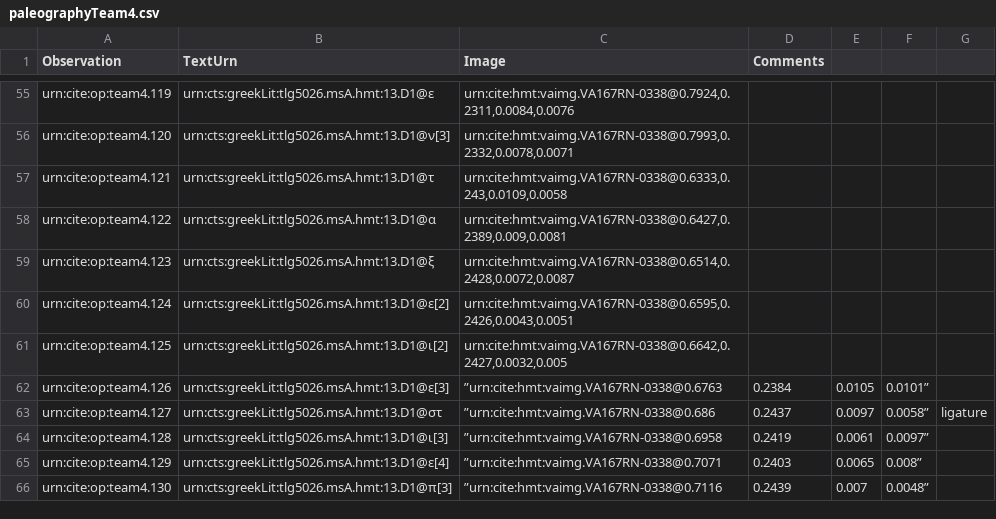
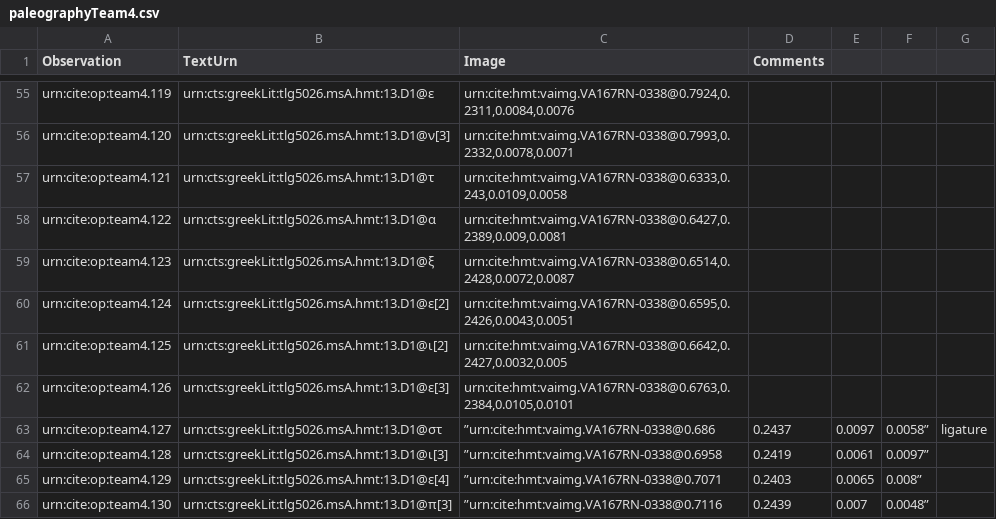
Before and after one commit to hmteditors/leiden, a CSV file: collections/paleographyTeam4.csv, drawn as a sheet; only a part is shown, gaps mark what is left out.

Commit message:
Update paleographyTeam4.csv

```diff
--- a/collections/paleographyTeam4.csv
+++ b/collections/paleographyTeam4.csv
@@ -61,3 +61,3 @@ urn:cite:op:team4.124,urn:cts:greekLit:tlg5026.msA.hmt:13.D1@ε[2],"urn:cite:hmt
 urn:cite:op:team4.125,urn:cts:greekLit:tlg5026.msA.hmt:13.D1@ι[2],"urn:cite:hmt:vaimg.VA167RN-0338@0.6642,0.2427,0.0032,0.005",
-urn:cite:op:team4.126,urn:cts:greekLit:tlg5026.msA.hmt:13.D1@ε[3],”urn:cite:hmt:vaimg.VA167RN-0338@0.6763,0.2384,0.0105,0.0101”,
+urn:cite:op:team4.126,urn:cts:greekLit:tlg5026.msA.hmt:13.D1@ε[3],"urn:cite:hmt:vaimg.VA167RN-0338@0.6763,0.2384,0.0105,0.0101",
 urn:cite:op:team4.127,urn:cts:greekLit:tlg5026.msA.hmt:13.D1@στ,”urn:cite:hmt:vaimg.VA167RN-0338@0.686,0.2437,0.0097,0.0058”,ligature
```
